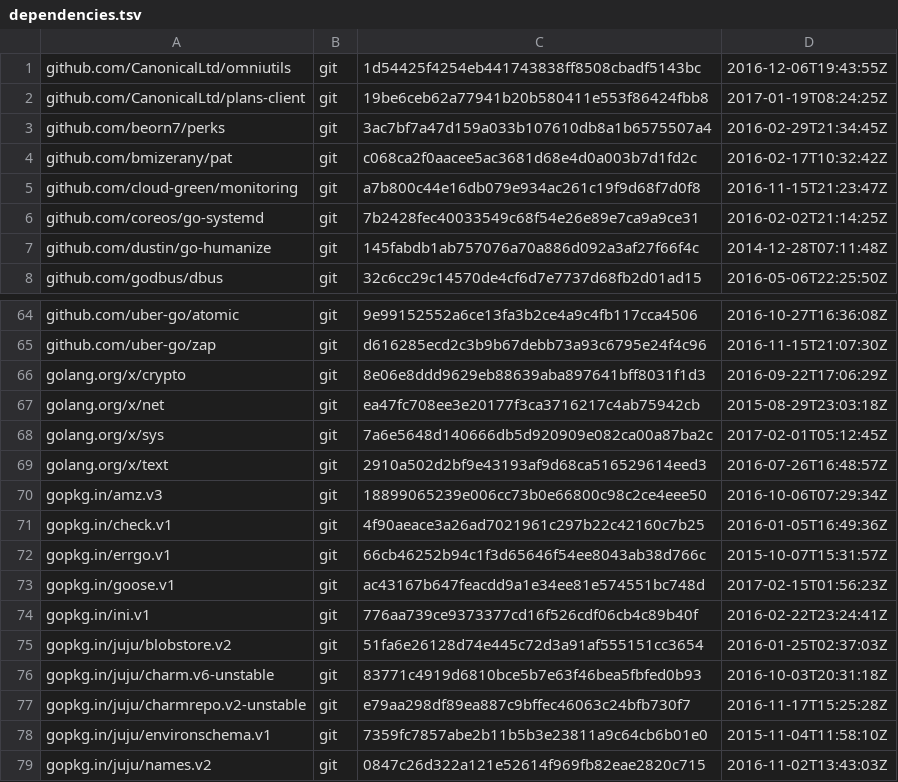
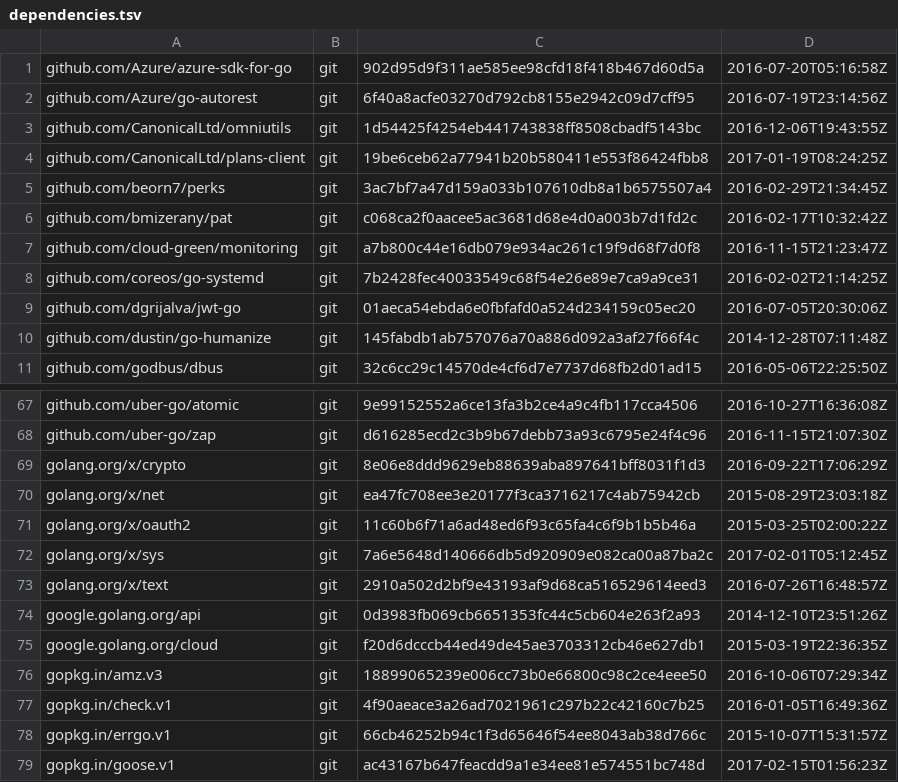
Before and after one commit to canonical/jimm, a TSV file: dependencies.tsv, drawn as a sheet; only a part is shown, gaps mark what is left out; the shorter side is filled out with more unchanged rows; the diff names each change by its address in the sheet, - before the commit and + after, or states it on an @@ line.

Commit message:
cmd/jemd: support azure and gce providers

```diff
--- a/dependencies.tsv
+++ b/dependencies.tsv
+row 1: github.com/Azure/azure-sdk-for-go | git | 902d95d9f311ae585ee98cfd18f418b467d60d5a | 2016-07-20T05:16:58Z
+row 2: github.com/Azure/go-autorest | git | 6f40a8acfe03270d792cb8155e2942c09d7cff95 | 2016-07-19T23:14:56Z
+row 9: github.com/dgrijalva/jwt-go | git | 01aeca54ebda6e0fbfafd0a524d234159c05ec20 | 2016-07-05T20:30:06Z
+row 71: golang.org/x/oauth2 | git | 11c60b6f71a6ad48ed6f93c65fa4c6f9b1b5b46a | 2015-03-25T02:00:22Z
+row 74: google.golang.org/api | git | 0d3983fb069cb6651353fc44c5cb604e263f2a93 | 2014-12-10T23:51:26Z
+row 75: google.golang.org/cloud | git | f20d6dcccb44ed49de45ae3703312cb46e627db1 | 2015-03-19T22:36:35Z
```
Also changed, not shown: 1 other file.
